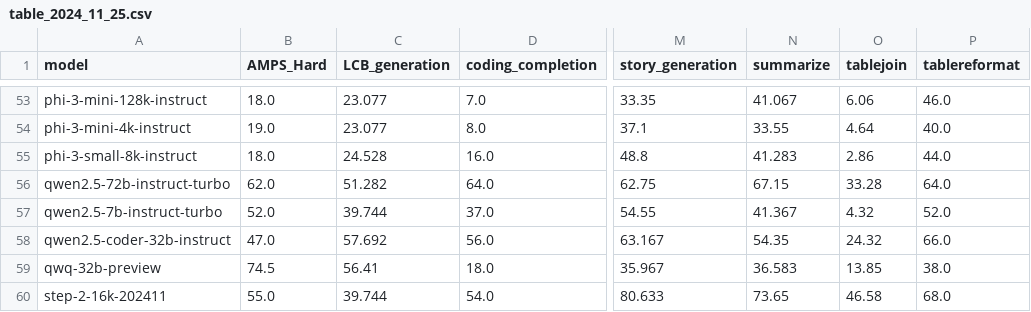
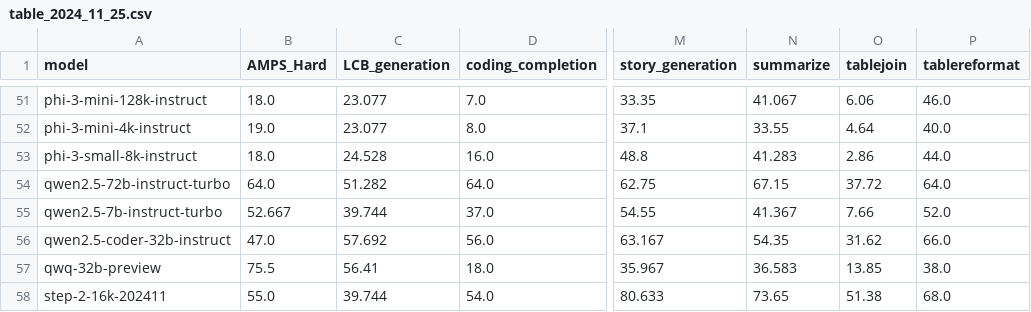
Before and after one commit to LiveBench/livebench.github.io, a CSV file: public/table_2024_11_25.csv, drawn as a sheet; only a part is shown, gaps mark what is left out; addresses are those after the commit; the diff covers the shown part only; the diff names each change by its address in the sheet, - before the commit and + after, or states it on an @@ line.

Commit message:
fix o1 and update amps_hard scores

```diff
--- a/public/table_2024_11_25.csv
+++ b/public/table_2024_11_25.csv
-B54 (AMPS_Hard): 62.0
+B54 (AMPS_Hard): 64.0
-O54 (tablejoin): 33.28
+O54 (tablejoin): 37.72
-B55 (AMPS_Hard): 52.0
+B55 (AMPS_Hard): 52.667
-O55 (tablejoin): 4.32
+O55 (tablejoin): 7.66
-O56 (tablejoin): 24.32
+O56 (tablejoin): 31.62
-B57 (AMPS_Hard): 74.5
+B57 (AMPS_Hard): 75.5
-O58 (tablejoin): 46.58
+O58 (tablejoin): 51.38
```
Also changed, not shown: 2 removed rows and 57 edited cells elsewhere in this file.
